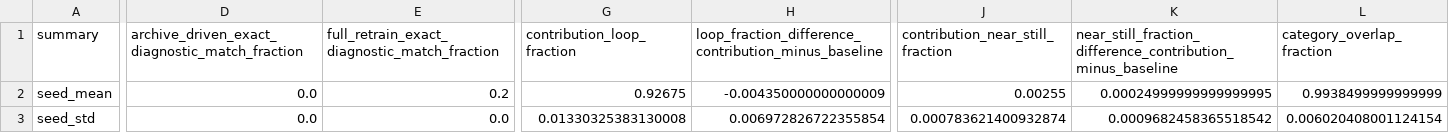
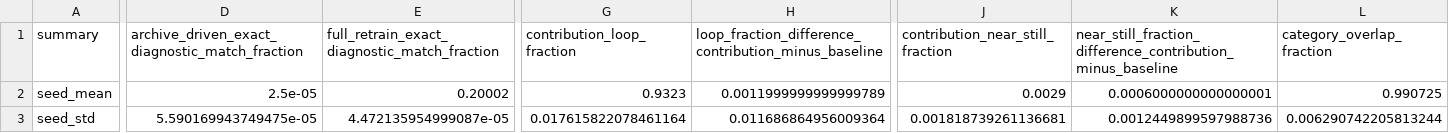
Before and after one commit to sugardiesel/geodesic-niching-qd, a CSV file: results/phase6_encoder_pool_similarity/aggregate_pool_similarity_summary.csv, drawn as a sheet; only a part is shown, gaps mark what is left out; the diff covers the shown part only; the diff names each change by its address in the sheet, - before the commit and + after, or states it on an @@ line.

```diff
--- a/results/phase6_encoder_pool_similarity/aggregate_pool_similarity_summary.csv
+++ b/results/phase6_encoder_pool_similarity/aggregate_pool_similarity_summary.csv
-D2: 0.0
+D2: 2.5e-05
-E2: 0.2
+E2: 0.20002
-G2 (contribution_loop_fraction): 0.92675
+G2 (contribution_loop_fraction): 0.9323
-H2: -0.004350000000000009
+H2: 0.0011999999999999789
-J2 (contribution_near_still_fraction): 0.00255
+J2 (contribution_near_still_fraction): 0.0029
-K2: 0.00024999999999999995
+K2: 0.0006000000000000001
-L2 (category_overlap_fraction): 0.9938499999999999
+L2 (category_overlap_fraction): 0.990725
-D3: 0.0
+D3: 5.590169943749475e-05
-E3: 0.0
+E3: 4.472135954999087e-05
-G3 (contribution_loop_fraction): 0.01330325383130008
+G3 (contribution_loop_fraction): 0.017615822078461164
-H3: 0.006972826722355854
+H3: 0.011686864956009364
-J3 (contribution_near_still_fraction): 0.000783621400932874
+J3 (contribution_near_still_fraction): 0.001818739261136681
-K3: 0.0009682458365518542
+K3: 0.0012449899597988736
-L3 (category_overlap_fraction): 0.006020408001124154
+L3 (category_overlap_fraction): 0.006290742205813244
```
Also changed, not shown: 32 edited cells elsewhere in this file, results/phase6_encoder_pool_similarity/aggregate_feature_distribution_comparison.csv, results/phase6_encoder_pool_similarity/category_distribution_by_seed.csv, 32 other files.
